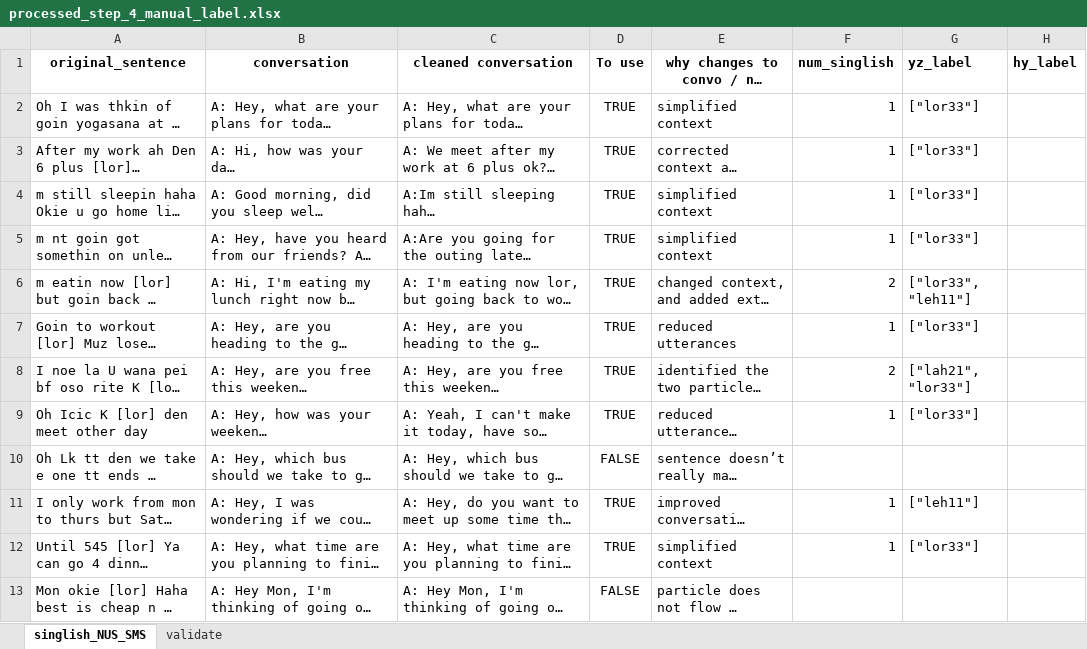
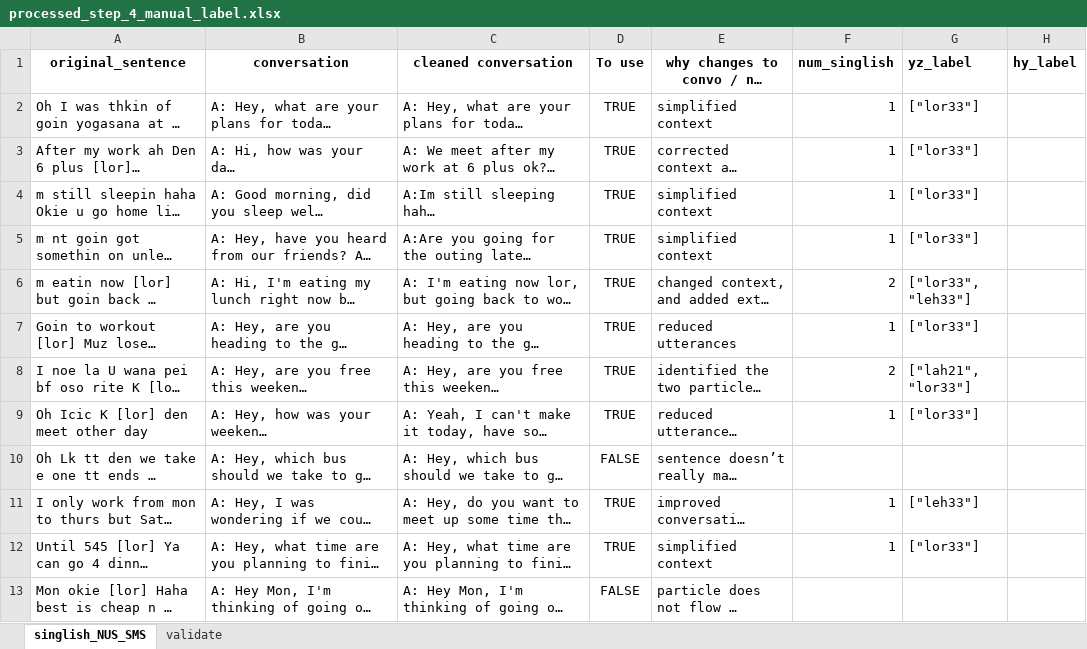
Before and after one commit to yizhenpong/SpeakSingapore, an Excel workbook: src/SpeakSingapore/data/singlish_NUS_SMS/processed_step_4_manual_clean/processed_step_4_manual_label.xlsx, sheet singlish_NUS_SMS, drawn as a sheet; only a part is shown; long unchanged cells end in …; values as stored, in another font and other column widths than the file's, no borders; the diff covers the shown part only; the diff names each change by its address in the sheet, - before the commit and + after, or states it on an @@ line.

Commit message:
LABEL [YZ] [NUS SMS dataset] redefined leh11 --> leh33, leh33 --> leh21, leh44 --> leh51

```diff
--- a/src/SpeakSingapore/data/singlish_NUS_SMS/processed_step_4_manual_clean/processed_step_4_manual_label.xlsx (sheet singlish_NUS_SMS)
+++ b/src/SpeakSingapore/data/singlish_NUS_SMS/processed_step_4_manual_clean/processed_step_4_manual_label.xlsx (sheet singlish_NUS_SMS)
-G6 (yz_label): ["lor33", "leh11"]
+G6 (yz_label): ["lor33", "leh33"]
-G11 (yz_label): ["leh11"]
+G11 (yz_label): ["leh33"]
```
Also changed, not shown: 109 edited cells elsewhere in this sheet.
